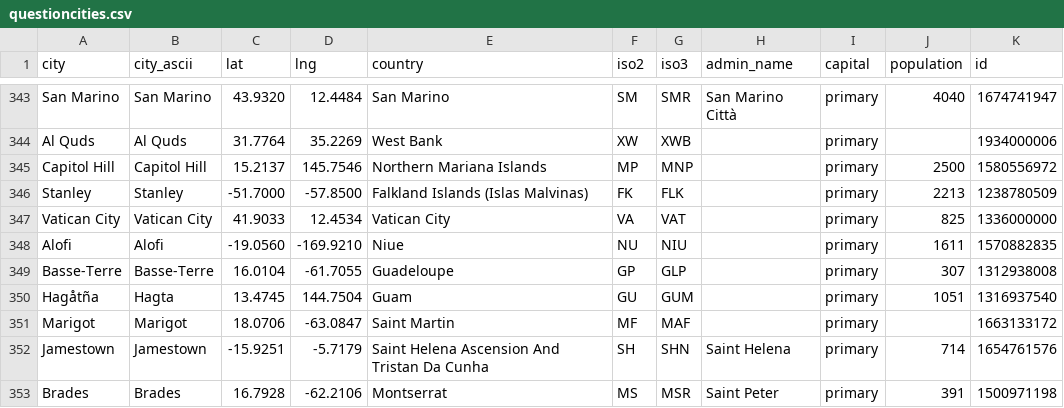
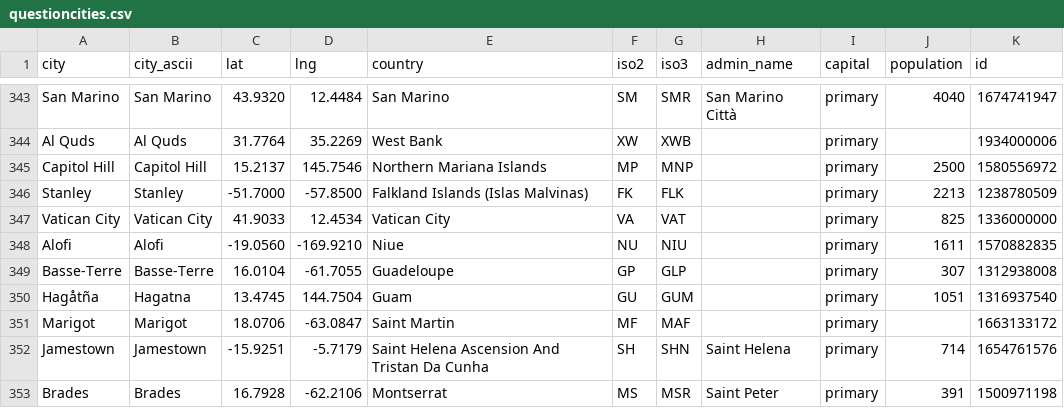
Before and after one commit to jerdgerd/Distance-Duel, a CSV file: data/global/questioncities.csv, drawn as a sheet; only a part is shown, gaps mark what is left out.

```diff
--- a/data/global/questioncities.csv
+++ b/data/global/questioncities.csv
@@ -349,3 +349,3 @@
 "Basse-Terre","Basse-Terre","16.0104","-61.7055","Guadeloupe","GP","GLP","","primary","307","1312938008"
-"Hagåtña","Hagta","13.4745","144.7504","Guam","GU","GUM","","primary","1051","1316937540"
+"Hagåtña","Hagatna","13.4745","144.7504","Guam","GU","GUM","","primary","1051","1316937540"
 "Marigot","Marigot","18.0706","-63.0847","Saint Martin","MF","MAF","","primary","","1663133172"
```
Also changed, not shown: 2 other files.
